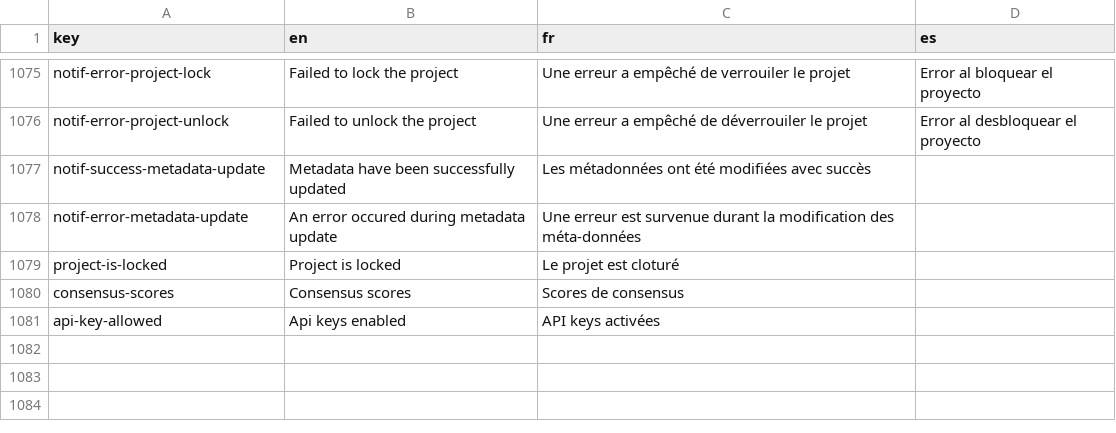
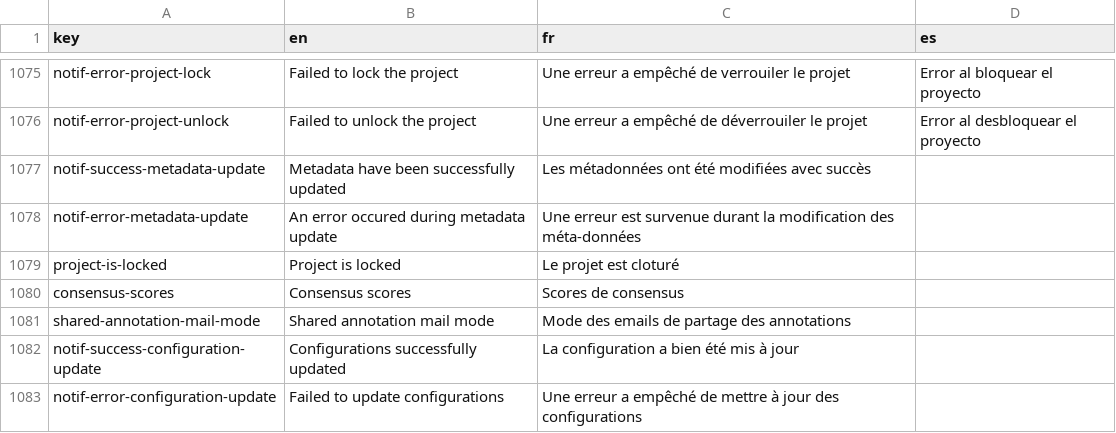
Before and after one commit to cytomine/Cytomine-Web-UI, a CSV file: src/locales/translations.csv, drawn as a sheet; only a part is shown, gaps mark what is left out; removed rows and columns are numbered as before the commit, all else as after; the diff names each change by its address in the sheet, - before the commit and + after, or states it on an @@ line.

Commit message:
shared annotation restricted email

```diff
--- a/src/locales/translations.csv
+++ b/src/locales/translations.csv
-row 1081: api-key-allowed | Api keys enabled | API keys activées
+row 1081: shared-annotation-mail-mode | Shared annotation mail mode | Mode des emails de partage des annotations
+row 1082: notif-success-configuration-update | Configurations successfully updated | La configuration a bien été mis à jour
+row 1083: notif-error-configuration-update | Failed to update configurations | Une erreur a empêché de mettre à jour des configurations
```
Also changed, not shown: 2 other files.
